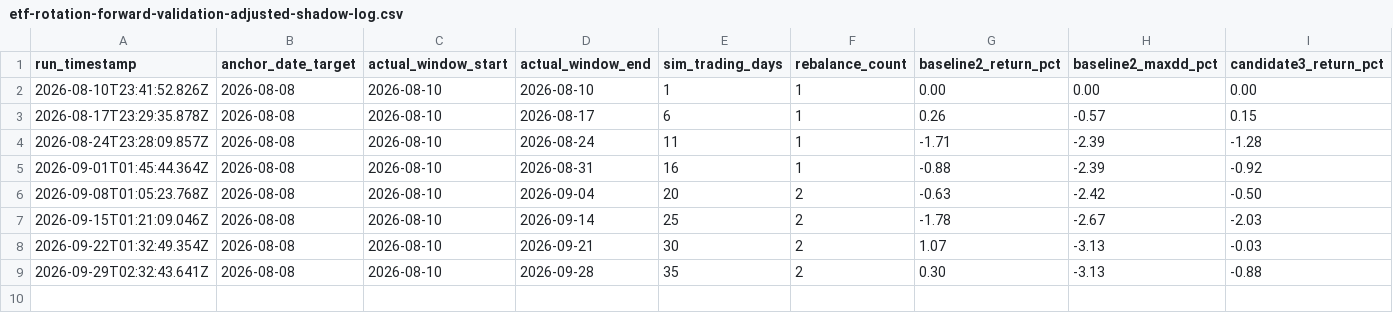
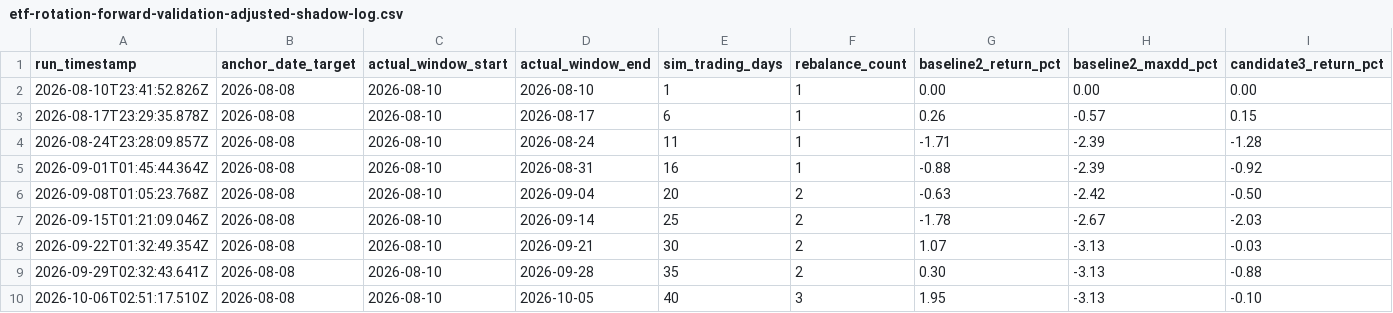
Before and after one commit to Alexul-AI/ai-trading-agent, a CSV file: backend/data/backtest-reports/etf-rotation/etf-rotation-forward-validation-adjusted-shadow-log.csv, drawn as a sheet; only a part is shown; rows hold the shown columns only; the diff names each change by its address in the sheet, - before the commit and + after, or states it on an @@ line.

```diff
--- a/backend/data/backtest-reports/etf-rotation/etf-rotation-forward-validation-adjusted-shadow-log.csv
+++ b/backend/data/backtest-reports/etf-rotation/etf-rotation-forward-validation-adjusted-shadow-log.csv
+row 10: 2026-10-06T02:51:17.510Z | 2026-08-08 | 2026-08-10 | 2026-10-05 | 40 | 3 | 1.95 | -3.13 | -0.10
```
Also changed, not shown: backend/data/backtest-reports/etf-rotation/etf-rotation-forward-validation-log.csv, 2 other files.
